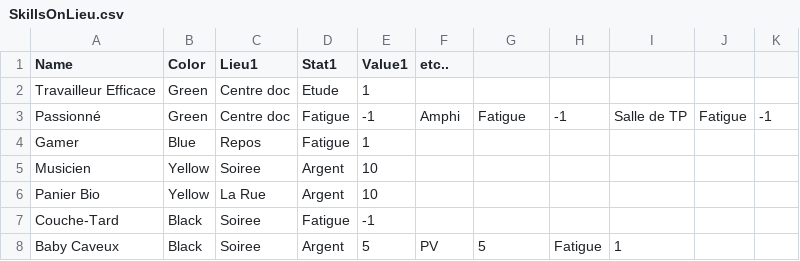
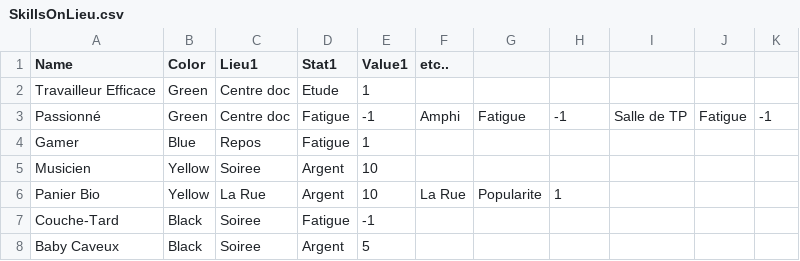
Before and after one commit to MaximeTB/VideoGame-Project, a CSV file: data/SkillsOnLieu.csv, drawn as a sheet.

```diff
--- a/data/SkillsOnLieu.csv
+++ b/data/SkillsOnLieu.csv
@@ -5,4 +5,4 @@ Gamer;Blue;Repos;Fatigue;1;;;;;;
 Musicien;Yellow;Soiree;Argent;10;;;;;;
-Panier Bio;Yellow;La Rue;Argent;10;;;;;;
+Panier Bio;Yellow;La Rue;Argent;10;La Rue ;Popularite;1;;;
 Couche-Tard;Black;Soiree;Fatigue;-1;;;;;;
-Baby Caveux;Black;Soiree;Argent;5;PV;5;Fatigue;1;;
+Baby Caveux;Black;Soiree;Argent;5;;;;;;
```
Also changed, not shown: 7 other files.
